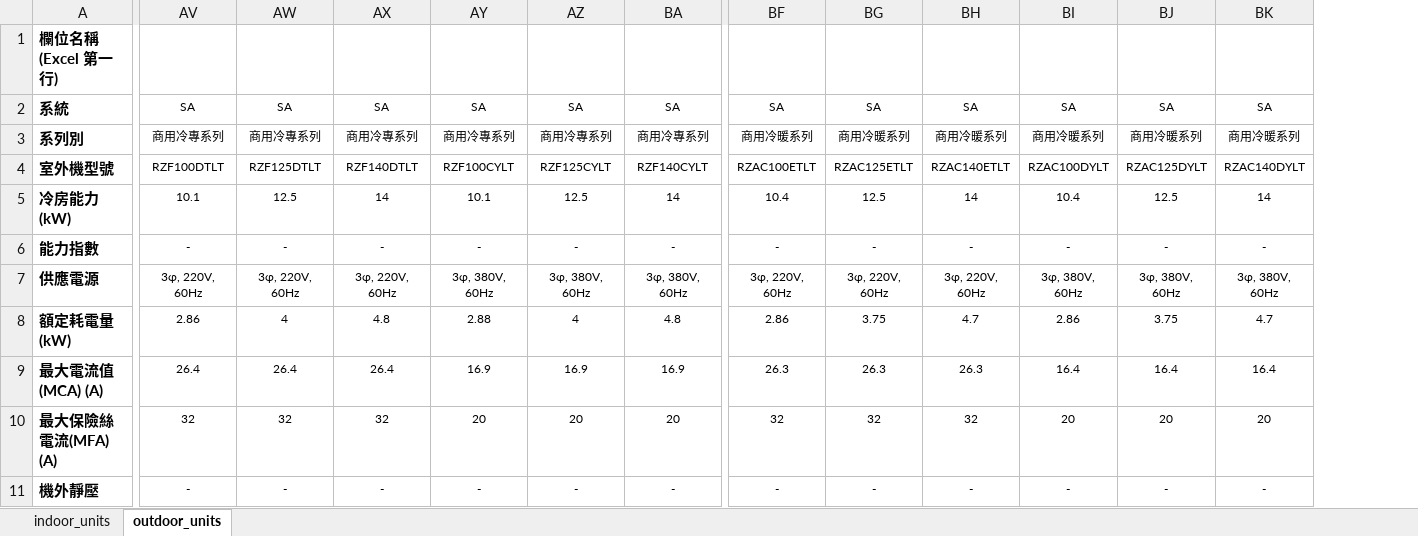
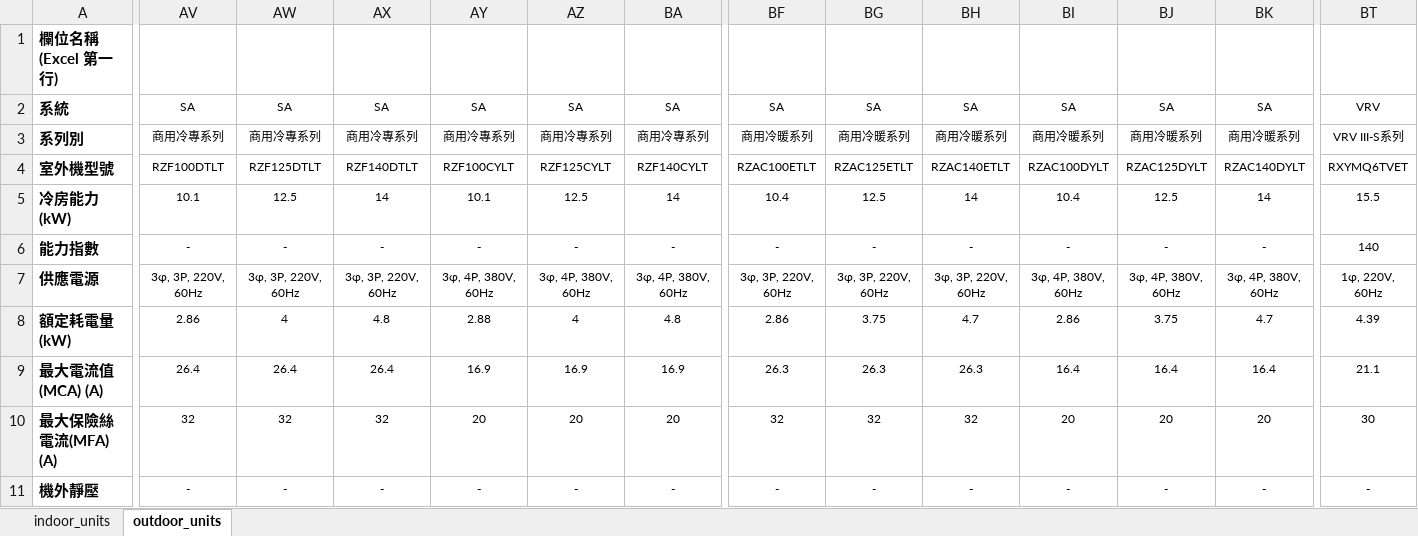
Before and after one commit to flittlefrog06018-dotcom/ac-selection-system, an Excel workbook: backend/product_database/EQUIPMENT_Data.xlsx, sheet outdoor_units, drawn as a sheet; only a part is shown, gaps mark what is left out; values as stored, in another font and other column widths than the file's, no borders; the diff covers the shown part only; the diff names each change by its address in the sheet, - before the commit and + after, or states it on an @@ line.

Commit message:
feat: sync RXYMQ6TVET specs, update outdoor units database, unify 380V/220V power supply strings, and handle no-model edge cases (v2.1.0)

```diff
--- a/backend/product_database/EQUIPMENT_Data.xlsx (sheet outdoor_units)
+++ b/backend/product_database/EQUIPMENT_Data.xlsx (sheet outdoor_units)
+column BT, rows 2-11: VRV | VRV III-S系列 | RXYMQ6TVET | 15.5 | 140 | 1φ, 220V, 60Hz | 4.39 | 21.1 | 30 | -
-AV7: 3φ, 220V, 60Hz
+AV7: 3φ, 3P, 220V, 60Hz
-AW7: 3φ, 220V, 60Hz
+AW7: 3φ, 3P, 220V, 60Hz
-AX7: 3φ, 220V, 60Hz
+AX7: 3φ, 3P, 220V, 60Hz
-AY7: 3φ, 380V, 60Hz
+AY7: 3φ, 4P, 380V, 60Hz
-AZ7: 3φ, 380V, 60Hz
+AZ7: 3φ, 4P, 380V, 60Hz
-BA7: 3φ, 380V, 60Hz
+BA7: 3φ, 4P, 380V, 60Hz
-BF7: 3φ, 220V, 60Hz
+BF7: 3φ, 3P, 220V, 60Hz
-BG7: 3φ, 220V, 60Hz
+BG7: 3φ, 3P, 220V, 60Hz
-BH7: 3φ, 220V, 60Hz
+BH7: 3φ, 3P, 220V, 60Hz
-BI7: 3φ, 380V, 60Hz
+BI7: 3φ, 4P, 380V, 60Hz
-BJ7: 3φ, 380V, 60Hz
+BJ7: 3φ, 4P, 380V, 60Hz
-BK7: 3φ, 380V, 60Hz
+BK7: 3φ, 4P, 380V, 60Hz
```
Also changed, not shown: 60 edited cells elsewhere in this sheet, hidden cells, 6 other files.
